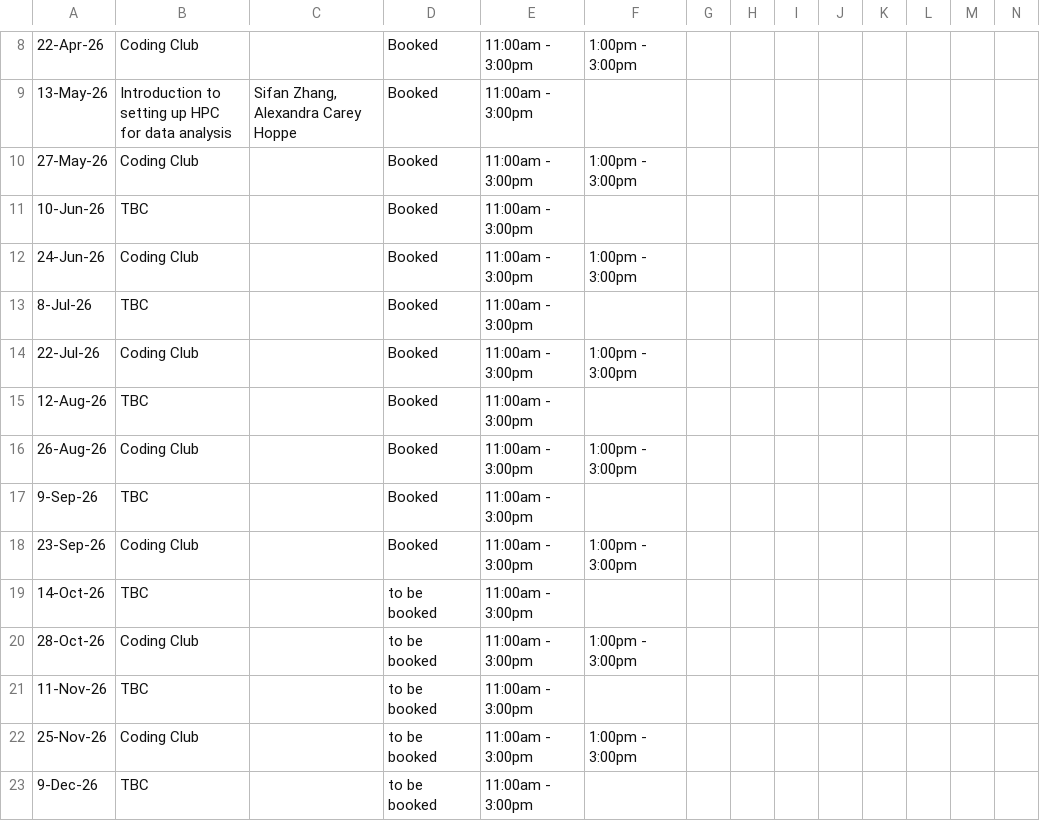
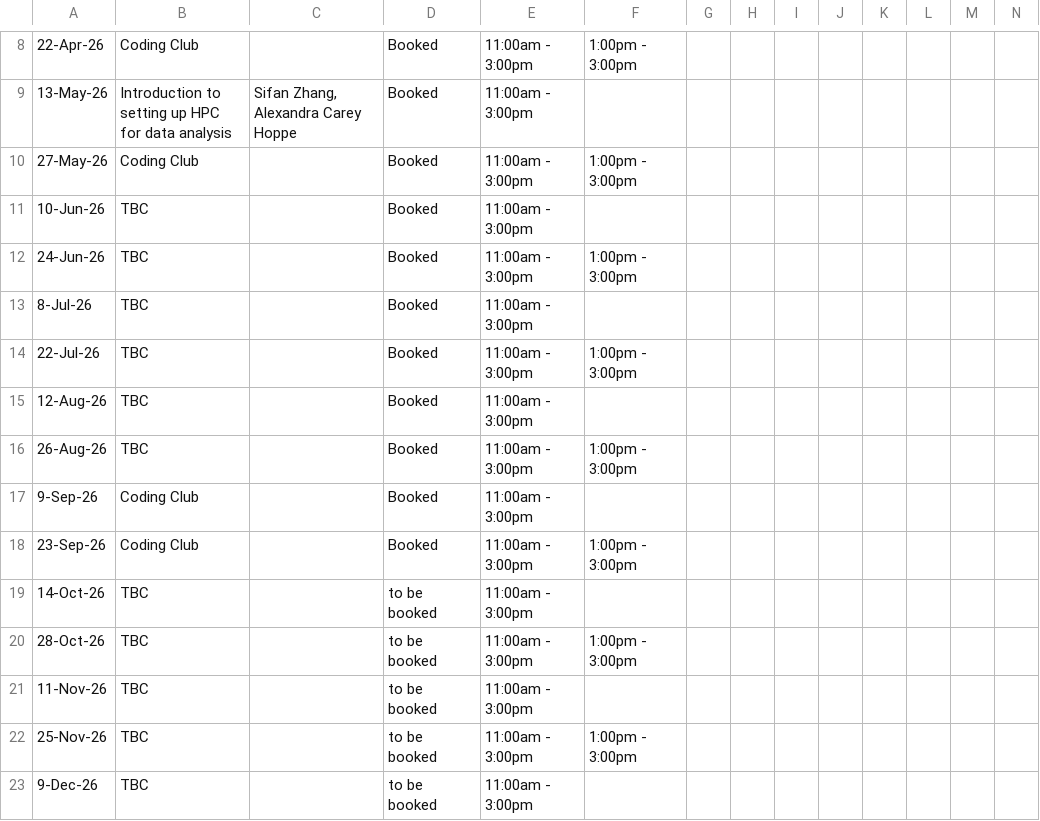
Before and after one commit to DrThomasOneil/Digital-Research-Skills-Network, a CSV file: docs/adit/DRSN_Events_2026.csv, drawn as a sheet; only a part is shown, gaps mark what is left out; the diff names each change by its address in the sheet, - before the commit and + after, or states it on an @@ line.

Commit message:
Update DRSN Events schedule for 2026

```diff
--- a/docs/adit/DRSN_Events_2026.csv
+++ b/docs/adit/DRSN_Events_2026.csv
-B12: Coding Club
+B12: TBC
-B14: Coding Club
+B14: TBC
-B16: Coding Club
+B16: TBC
-B17: TBC
+B17: Coding Club
-B20: Coding Club
+B20: TBC
-B22: Coding Club
+B22: TBC
```
